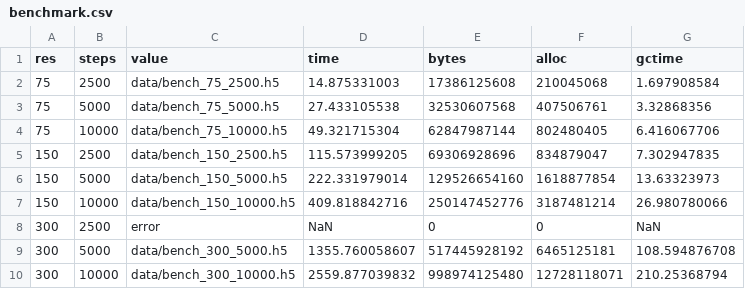
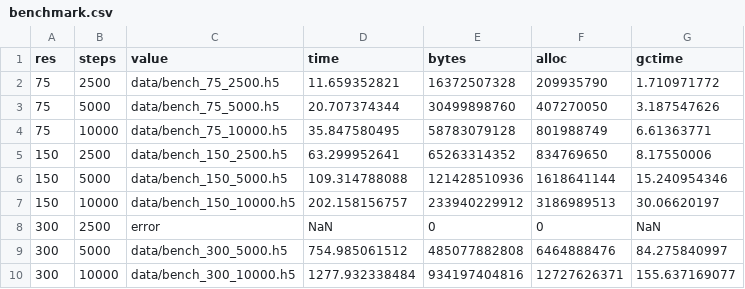
Before and after one commit to MindTheGap-ERC/CarboKitten-research-paper, a CSV file: data/benchmark.csv, drawn as a sheet.

Commit message:
update API, rerun benchmark

```diff
--- a/data/benchmark.csv
+++ b/data/benchmark.csv
@@ -1,10 +1,10 @@
 res,steps,value,time,bytes,alloc,gctime
-75,2500,data/bench_75_2500.h5,14.875331003,17386125608,210045068,1.697908584
-75,5000,data/bench_75_5000.h5,27.433105538,32530607568,407506761,3.32868356
-75,10000,data/bench_75_10000.h5,49.321715304,62847987144,802480405,6.416067706
-150,2500,data/bench_150_2500.h5,115.573999205,69306928696,834879047,7.302947835
-150,5000,data/bench_150_5000.h5,222.331979014,129526654160,1618877854,13.63323973
-150,10000,data/bench_150_10000.h5,409.818842716,250147452776,3187481214,26.980780066
+75,2500,data/bench_75_2500.h5,11.659352821,16372507328,209935790,1.710971772
+75,5000,data/bench_75_5000.h5,20.707374344,30499898760,407270050,3.187547626
+75,10000,data/bench_75_10000.h5,35.847580495,58783079128,801988749,6.61363771
+150,2500,data/bench_150_2500.h5,63.299952641,65263314352,834769650,8.17550006
+150,5000,data/bench_150_5000.h5,109.314788088,121428510936,1618641144,15.240954346
+150,10000,data/bench_150_10000.h5,202.158156757,233940229912,3186989513,30.06620197
 300,2500,error,NaN,0,0,NaN
-300,5000,data/bench_300_5000.h5,1355.760058607,517445928192,6465125181,108.594876708
-300,10000,data/bench_300_10000.h5,2559.877039832,998974125480,12728118071,210.25368794
+300,5000,data/bench_300_5000.h5,754.985061512,485077882808,6464888476,84.275840997
+300,10000,data/bench_300_10000.h5,1277.932338484,934197404816,12727626371,155.637169077
```
Also changed, not shown: 3 other files.
